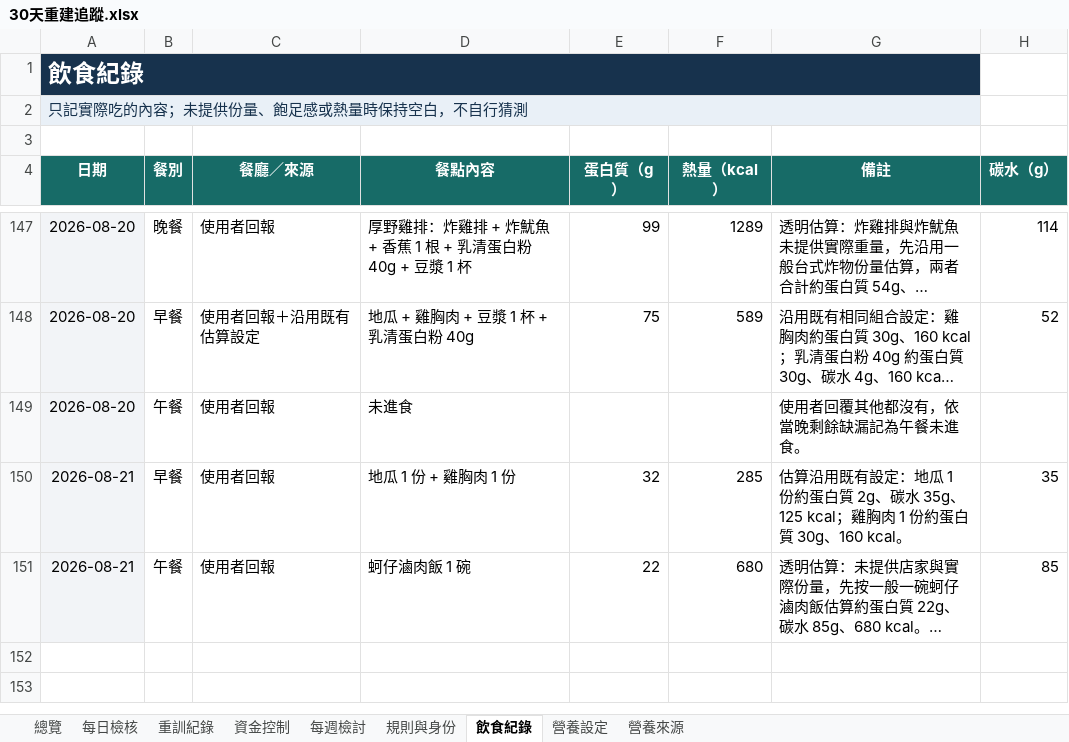
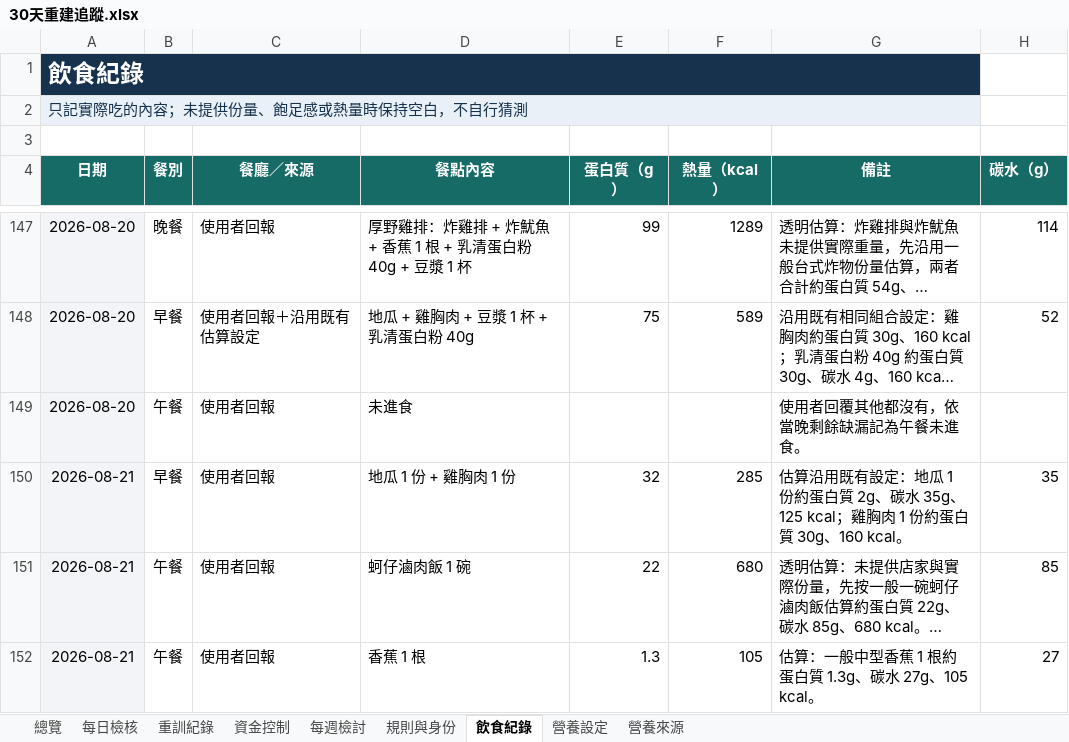
Before and after one commit to asadman1523/30-day-reset-tracker, an Excel workbook: 30天重建追蹤.xlsx, sheet 飲食紀錄, drawn as a sheet; only a part is shown, gaps mark what is left out; long unchanged cells end in …; values as stored, in another font and other column widths than the file's, no borders; the diff names each change by its address in the sheet, - before the commit and + after, or states it on an @@ line.

```diff
--- a/30天重建追蹤.xlsx (sheet 飲食紀錄)
+++ b/30天重建追蹤.xlsx (sheet 飲食紀錄)
+row 152: 2026-08-21 | 午餐 | 使用者回報 | 香蕉 1 根 | 1.3 | 105 | 估算：一般中型香蕉 1 根約蛋白質 1.3g、碳水 27g、105 kcal。 | 27
```
Also changed, not shown: 3 other files.
